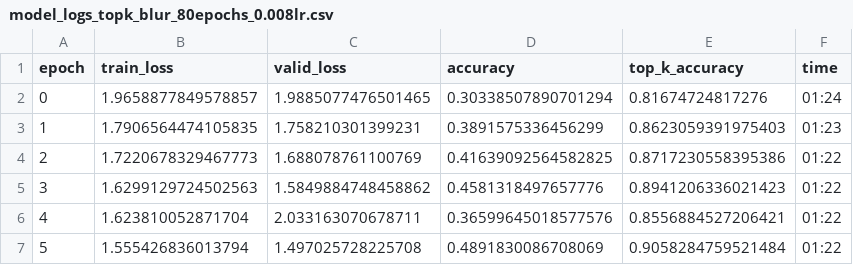
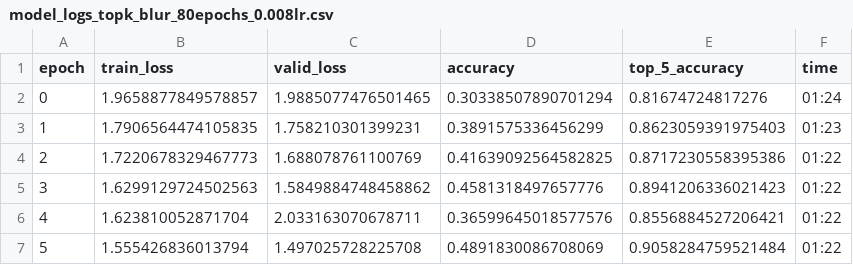
Before and after one commit to CeadeS/DL2020, a CSV file: blurpool and savemodelcallback/results_80_epoch/model_logs_topk_blur_80epochs_0.008lr.csv, drawn as a sheet; only a part is shown.

```diff
--- a/blurpool and savemodelcallback/results_80_epoch/model_logs_topk_blur_80epochs_0.008lr.csv
+++ b/blurpool and savemodelcallback/results_80_epoch/model_logs_topk_blur_80epochs_0.008lr.csv
@@ -1,2 +1,2 @@
-epoch,train_loss,valid_loss,accuracy,top_k_accuracy,time
+epoch,train_loss,valid_loss,accuracy,top_5_accuracy,time
 0,1.9658877849578857,1.9885077476501465,0.30338507890701294,0.81674724817276,01:24
```
Also changed, not shown: 3 other files.
